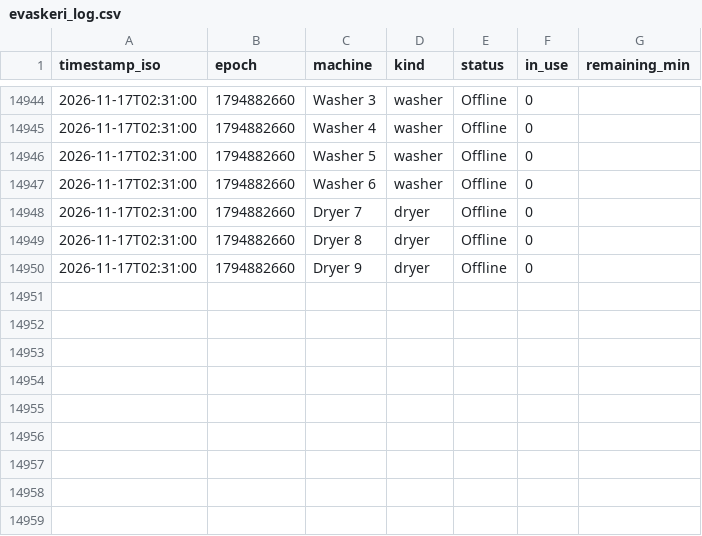
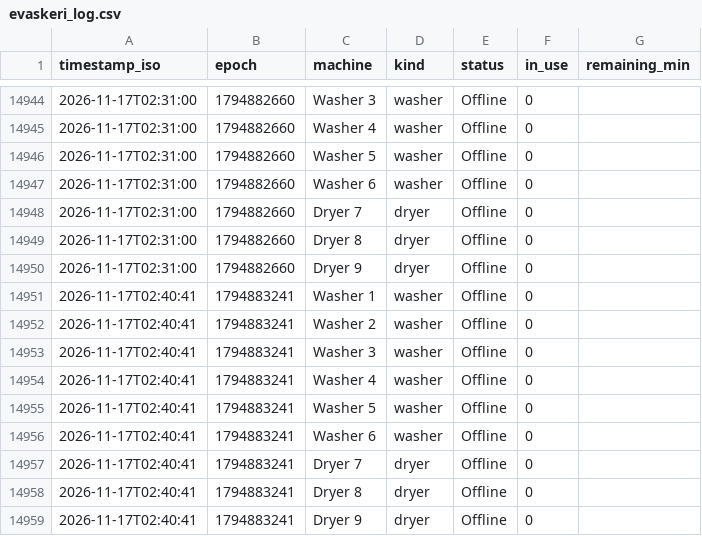
Before and after one commit to Jakub-Kos/evaskeri-logger, a CSV file: evaskeri_log.csv, drawn as a sheet; only a part is shown, gaps mark what is left out; the diff names each change by its address in the sheet, - before the commit and + after, or states it on an @@ line.

```diff
--- a/evaskeri_log.csv
+++ b/evaskeri_log.csv
+row 14951: 2026-11-17T02:40:41 | 1794883241 | Washer 1 | washer | Offline | 0
+row 14952: 2026-11-17T02:40:41 | 1794883241 | Washer 2 | washer | Offline | 0
+row 14953: 2026-11-17T02:40:41 | 1794883241 | Washer 3 | washer | Offline | 0
+row 14954: 2026-11-17T02:40:41 | 1794883241 | Washer 4 | washer | Offline | 0
+row 14955: 2026-11-17T02:40:41 | 1794883241 | Washer 5 | washer | Offline | 0
+row 14956: 2026-11-17T02:40:41 | 1794883241 | Washer 6 | washer | Offline | 0
+row 14957: 2026-11-17T02:40:41 | 1794883241 | Dryer 7 | dryer | Offline | 0
+row 14958: 2026-11-17T02:40:41 | 1794883241 | Dryer 8 | dryer | Offline | 0
+row 14959: 2026-11-17T02:40:41 | 1794883241 | Dryer 9 | dryer | Offline | 0
```
